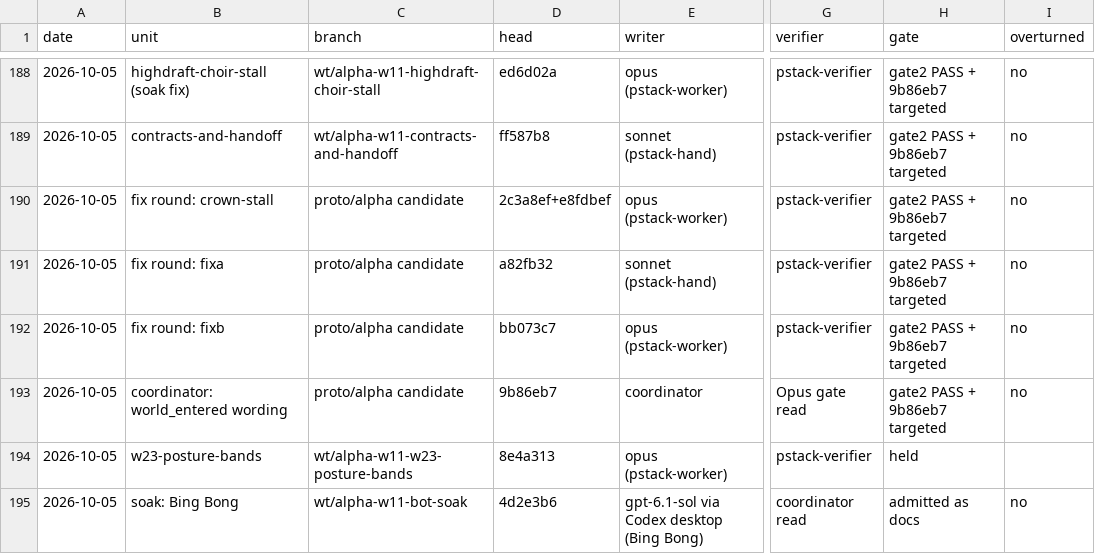
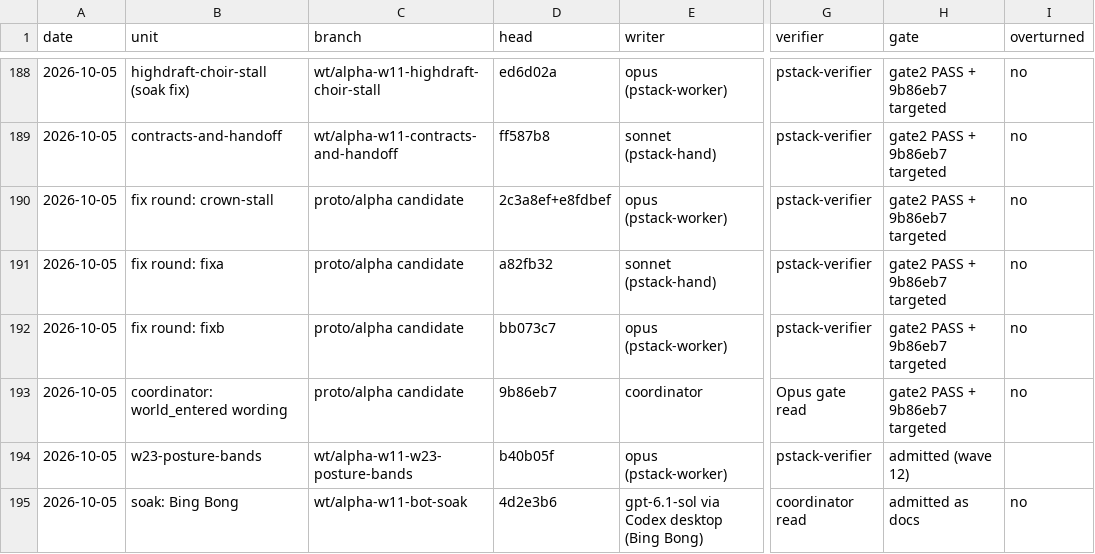
Before and after one commit to bananahana720/scrapkeep, a TSV file: sketches/core-loop/tools/coordinator/lane-ledger.tsv, drawn as a sheet; only a part is shown, gaps mark what is left out; the diff covers the shown part only; the diff names each change by its address in the sheet, - before the commit and + after, or states it on an @@ line.

```diff
--- a/sketches/core-loop/tools/coordinator/lane-ledger.tsv
+++ b/sketches/core-loop/tools/coordinator/lane-ledger.tsv
-D194 (head): 8e4a313
+D194 (head): b40b05f
-H194 (gate): held
+H194 (gate): admitted (wave 12)
```
Also changed, not shown: 3 added rows and 4 edited cells elsewhere in this file, docs/decisions.tsv, 1 other file.
